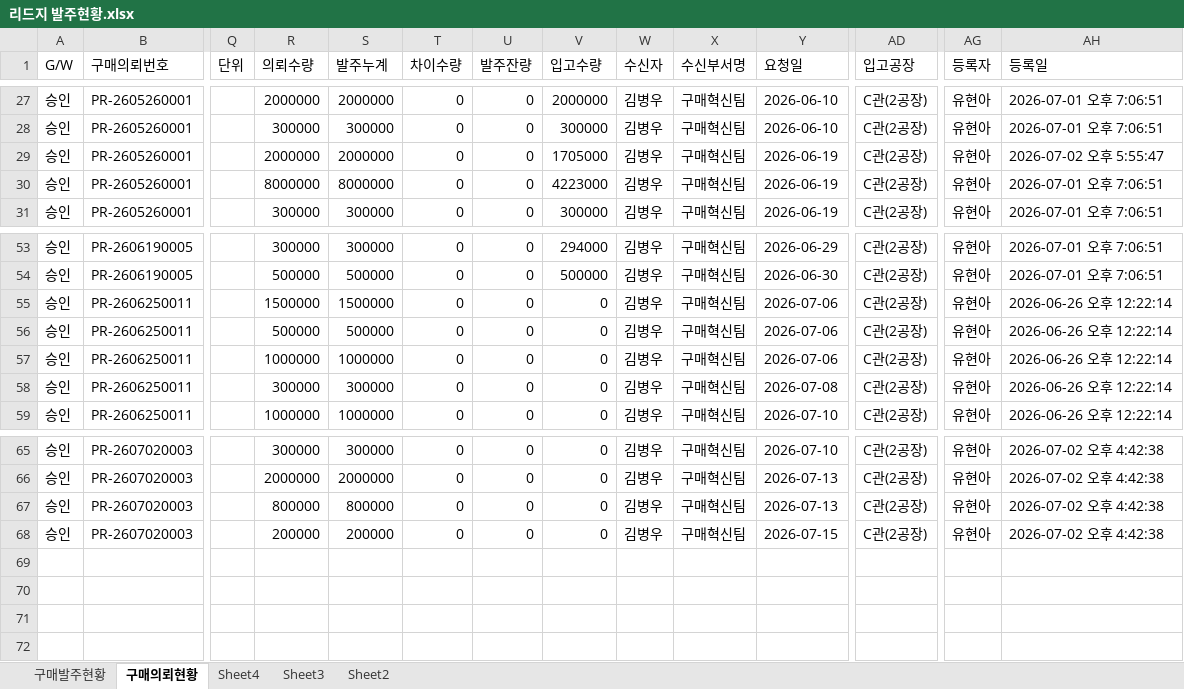
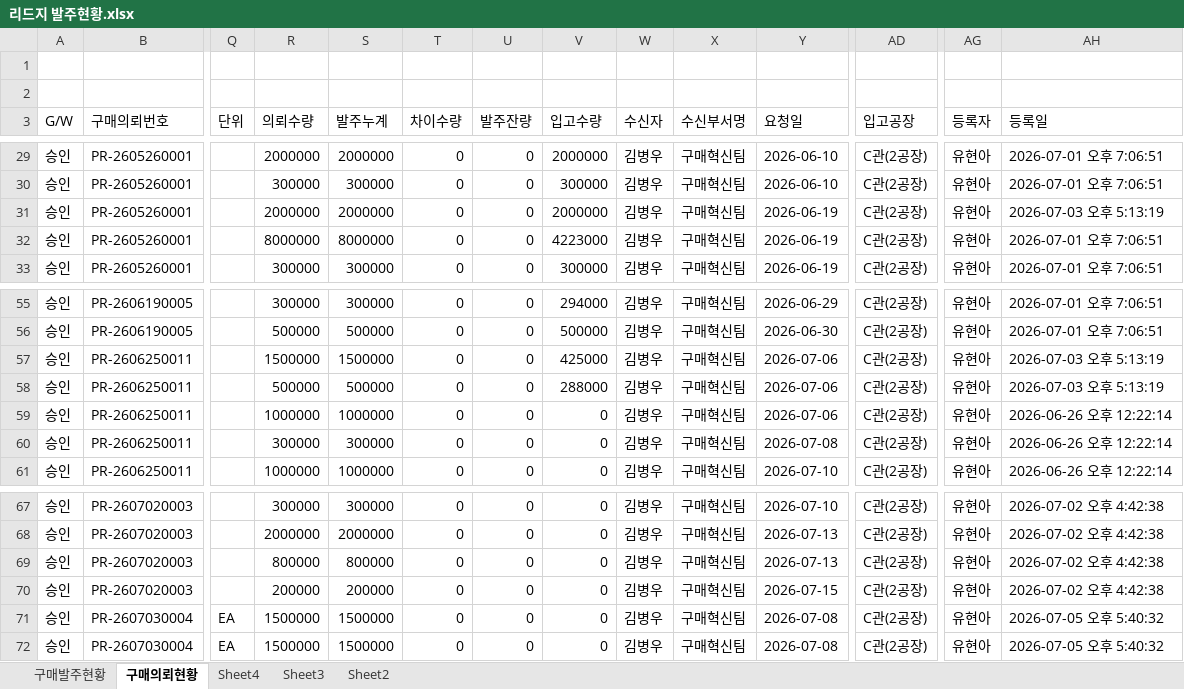
Before and after one commit to 113090ab-creator/INTEROJO, an Excel workbook: 리드지 발주현황.xlsx, sheet 구매의뢰현황, drawn as a sheet; only a part is shown, gaps mark what is left out; values as stored, in another font and other column widths than the file's, no borders; addresses are those after the commit; rows hold the shown columns only; the diff names each change by its address in the sheet, - before the commit and + after, or states it on an @@ line.

```diff
--- a/리드지 발주현황.xlsx (sheet 구매의뢰현황)
+++ b/리드지 발주현황.xlsx (sheet 구매의뢰현황)
+row 1: (empty)
+row 2: (empty)
-V31 (입고수량): 1705000
+V31 (입고수량): 2000000
-AH31 (등록일): 2026-07-02 오후 5:55:47
+AH31 (등록일): 2026-07-03 오후 5:13:19
-V57 (입고수량): 0
+V57 (입고수량): 425000
-AH57:AH58 (등록일): 2026-06-26 오후 12:22:14
+AH57:AH58 (등록일): 2026-07-03 오후 5:13:19
-V58 (입고수량): 0
+V58 (입고수량): 288000
+row 71: 승인 | PR-2607030004 | EA | 1500000 | 1500000 | 0 | 0 | 0 | 김병우 | 구매혁신팀 | 2026-07-08 | C관(2공장) | 유현아 | 2026-07-05 오후 5:40:32
+row 72: 승인 | PR-2607030004 | EA | 1500000 | 1500000 | 0 | 0 | 0 | 김병우 | 구매혁신팀 | 2026-07-08 | C관(2공장) | 유현아 | 2026-07-05 오후 5:40:32
```
Also changed, not shown: sheet 구매발주현황, 1 other file.
